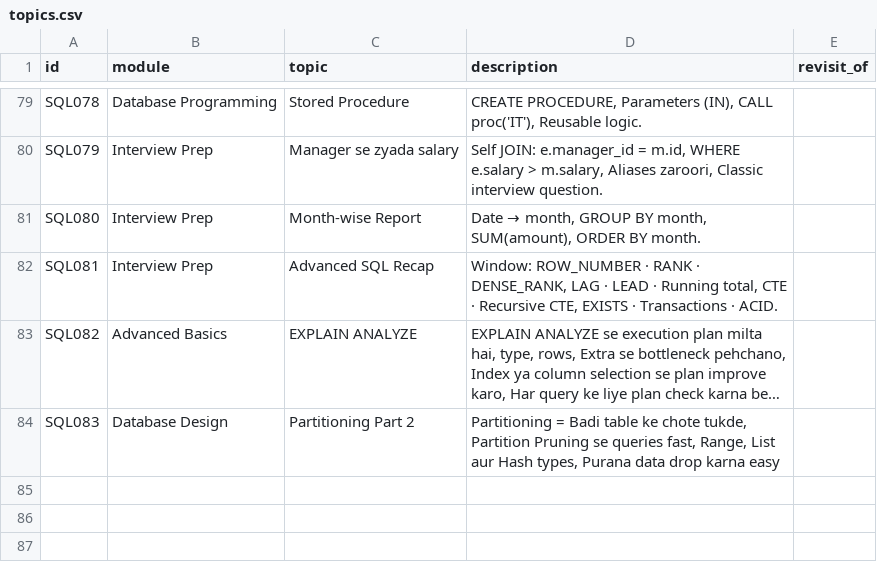
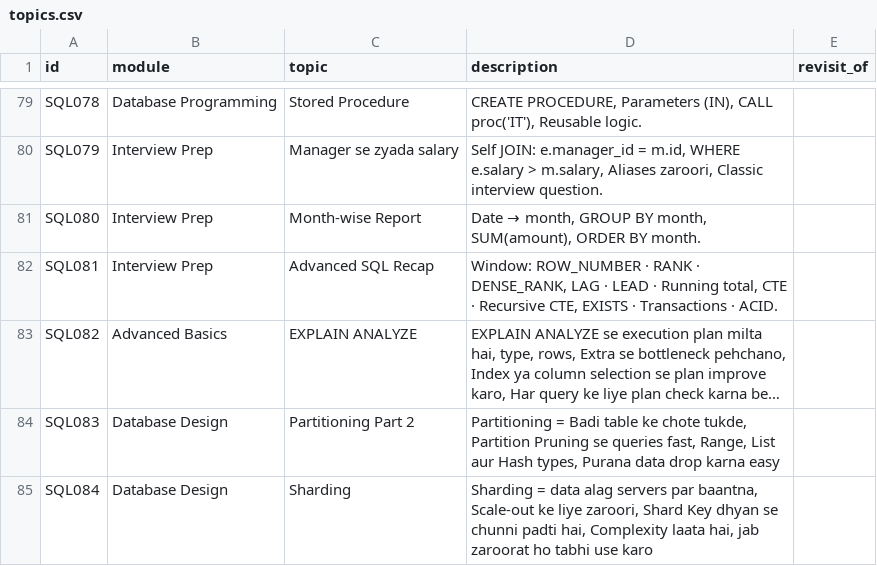
Before and after one commit to yavnish3/test_in_up, a CSV file: generator/topics.csv, drawn as a sheet; only a part is shown, gaps mark what is left out; long unchanged cells end in …; the diff names each change by its address in the sheet, - before the commit and + after, or states it on an @@ line.

```diff
--- a/generator/topics.csv
+++ b/generator/topics.csv
+row 85: SQL084 | Database Design | Sharding | Sharding = data alag servers par baantna, Scale-out ke liye zaroori, Shard Key dhyan se chunni padti hai, Complexity laata hai, jab zaroorat ho tabhi use karo
```
Also changed, not shown: scheduler/sql_reel_posts.csv, 2 other files.
